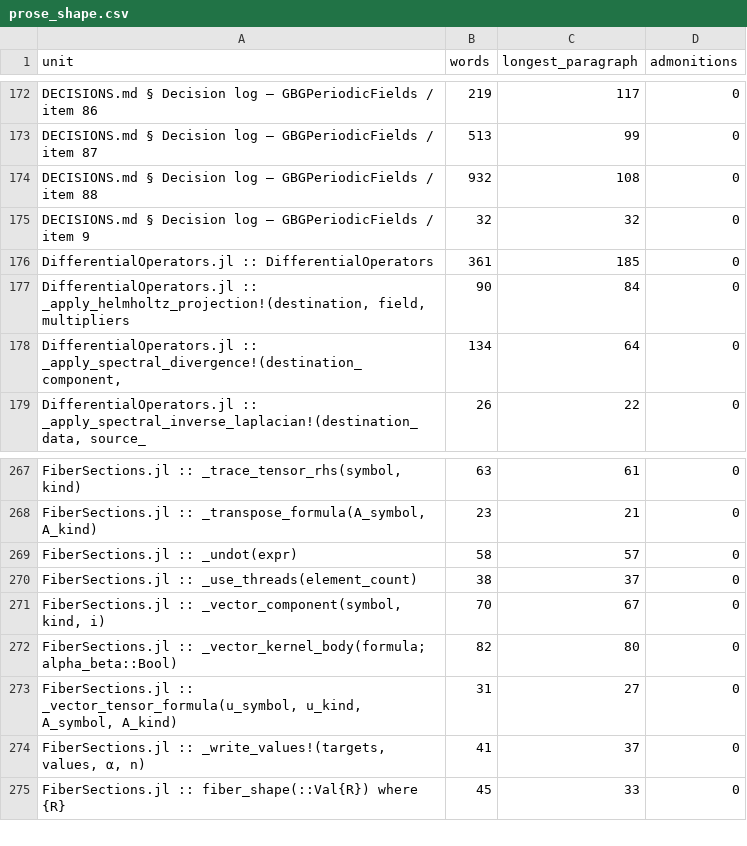
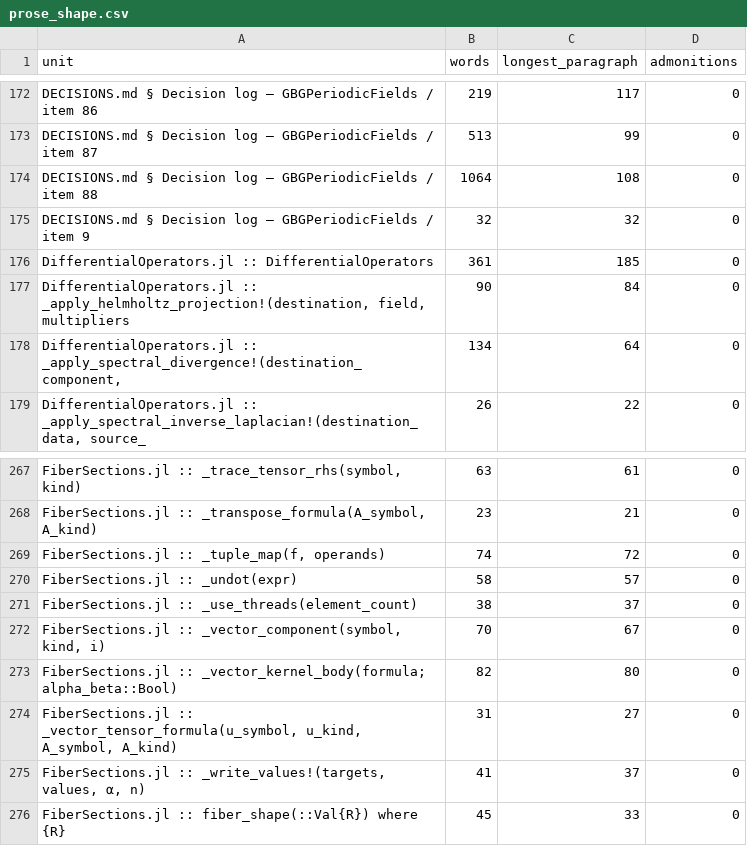
Before and after one commit to GrigorySarnitsky/GBGPeriodicFields.jl, a CSV file: docs/prose_shape.csv, drawn as a sheet; only a part is shown, gaps mark what is left out.

```diff
--- a/docs/prose_shape.csv
+++ b/docs/prose_shape.csv
@@ -173,3 +173,3 @@ unit,words,longest_paragraph,admonitions
 "DECISIONS.md § Decision log — GBGPeriodicFields / item 87",513,99,0
-"DECISIONS.md § Decision log — GBGPeriodicFields / item 88",932,108,0
+"DECISIONS.md § Decision log — GBGPeriodicFields / item 88",1064,108,0
 "DECISIONS.md § Decision log — GBGPeriodicFields / item 9",32,32,0
@@ -268,2 +268,3 @@ unit,words,longest_paragraph,admonitions
 "FiberSections.jl :: _transpose_formula(A_symbol, A_kind)",23,21,0
+"FiberSections.jl :: _tuple_map(f, operands)",74,72,0
 "FiberSections.jl :: _undot(expr)",58,57,0
```
